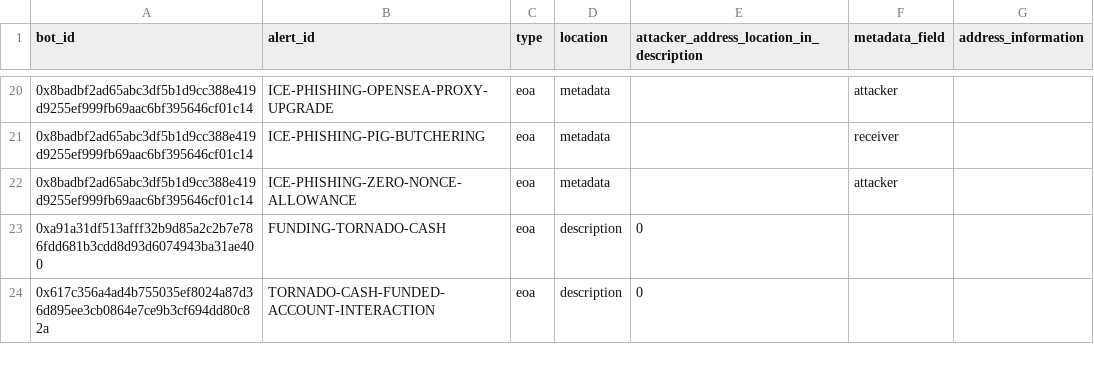
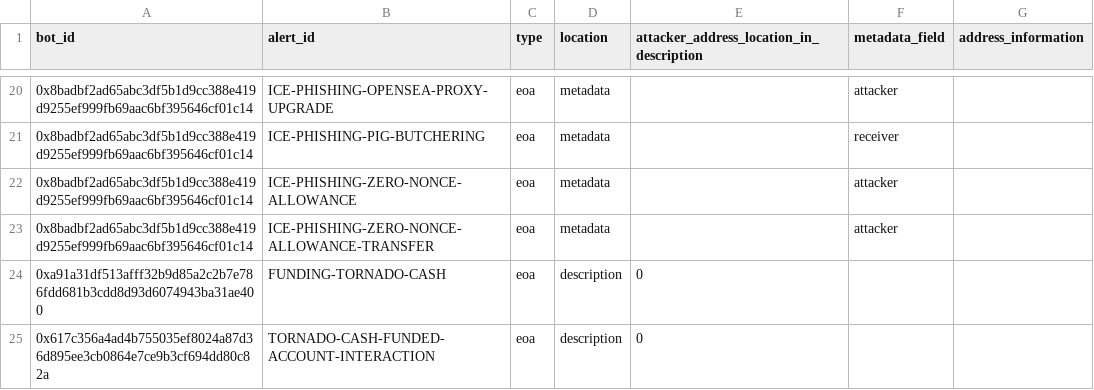
Before and after one commit to forta-network/starter-kits, a CSV file: scam-detector-py/basebot_parsing_config.csv, drawn as a sheet; only a part is shown, gaps mark what is left out; the diff names each change by its address in the sheet, - before the commit and + after, or states it on an @@ line.

```diff
--- a/scam-detector-py/basebot_parsing_config.csv
+++ b/scam-detector-py/basebot_parsing_config.csv
+row 23: 0x8badbf2ad65abc3df5b1d9cc388e419d9255ef999fb69aac6bf395646cf01c14 | ICE-PHISHING-ZERO-NONCE-ALLOWANCE-TRANSFER | eoa | metadata |  | attacker
```
Also changed, not shown: 5 other files.
